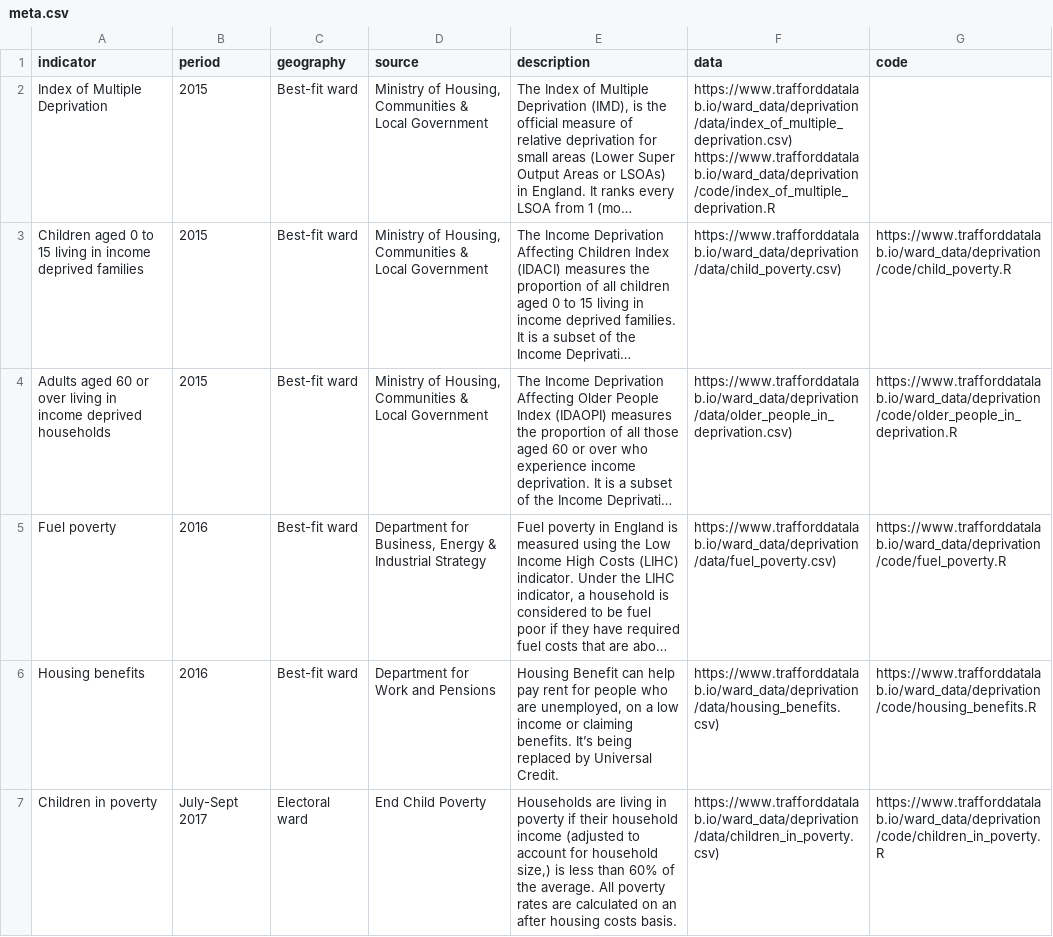
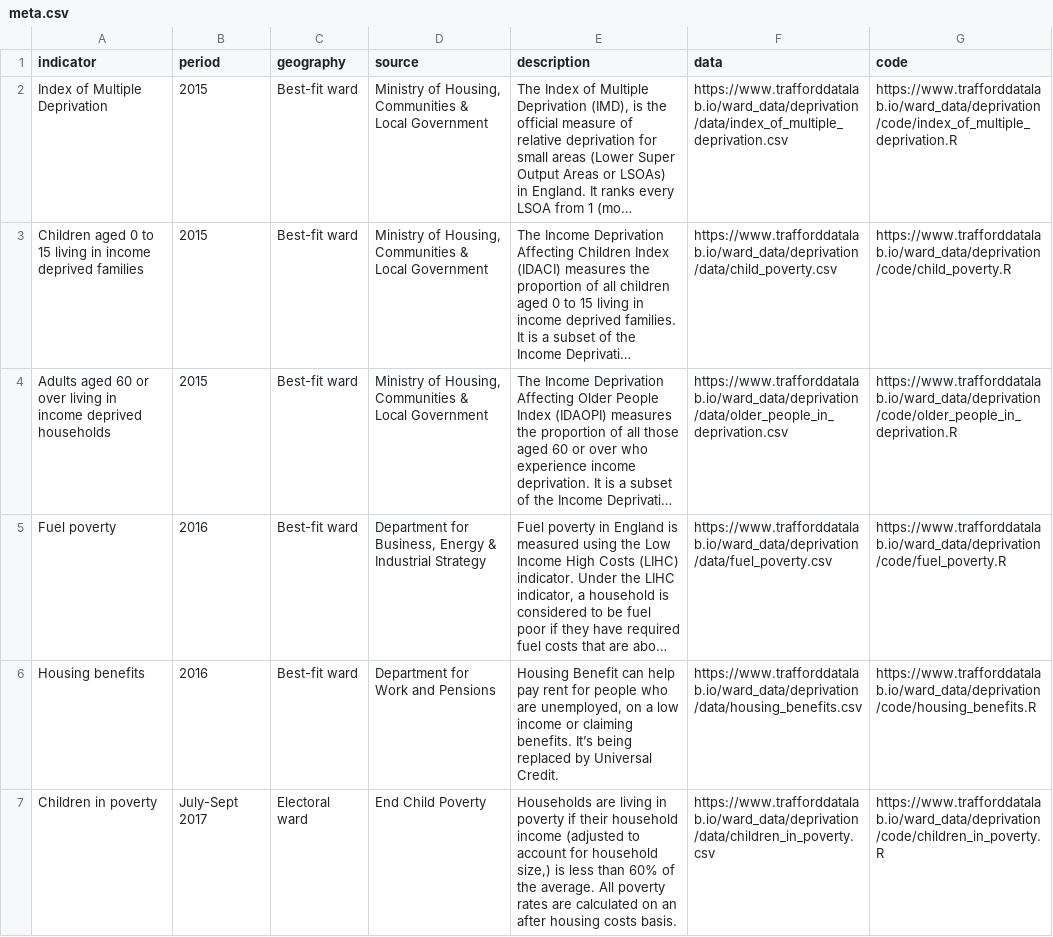
Before and after one commit to traffordDataLab/ward_data, a CSV file: deprivation/meta.csv, drawn as a sheet; long unchanged cells end in …; the diff names each change by its address in the sheet, - before the commit and + after, or states it on an @@ line.

Commit message:
Corrected errors in file.

```diff
--- a/deprivation/meta.csv
+++ b/deprivation/meta.csv
-F2 (data): https://www.trafforddatalab.io/ward_data/deprivation/data/index_of_multiple_deprivation.csv) https://www.trafforddatalab.io/ward_data/deprivation/code/index_of_multiple_deprivation.R
+F2 (data): https://www.trafforddatalab.io/ward_data/deprivation/data/index_of_multiple_deprivation.csv
-G2 (code): (empty)
+G2 (code): https://www.trafforddatalab.io/ward_data/deprivation/code/index_of_multiple_deprivation.R
-F3 (data): https://www.trafforddatalab.io/ward_data/deprivation/data/child_poverty.csv)
+F3 (data): https://www.trafforddatalab.io/ward_data/deprivation/data/child_poverty.csv
-F4 (data): https://www.trafforddatalab.io/ward_data/deprivation/data/older_people_in_deprivation.csv)
+F4 (data): https://www.trafforddatalab.io/ward_data/deprivation/data/older_people_in_deprivation.csv
-F5 (data): https://www.trafforddatalab.io/ward_data/deprivation/data/fuel_poverty.csv)
+F5 (data): https://www.trafforddatalab.io/ward_data/deprivation/data/fuel_poverty.csv
-F6 (data): https://www.trafforddatalab.io/ward_data/deprivation/data/housing_benefits.csv)
+F6 (data): https://www.trafforddatalab.io/ward_data/deprivation/data/housing_benefits.csv
-F7 (data): https://www.trafforddatalab.io/ward_data/deprivation/data/children_in_poverty.csv)
+F7 (data): https://www.trafforddatalab.io/ward_data/deprivation/data/children_in_poverty.csv
```
